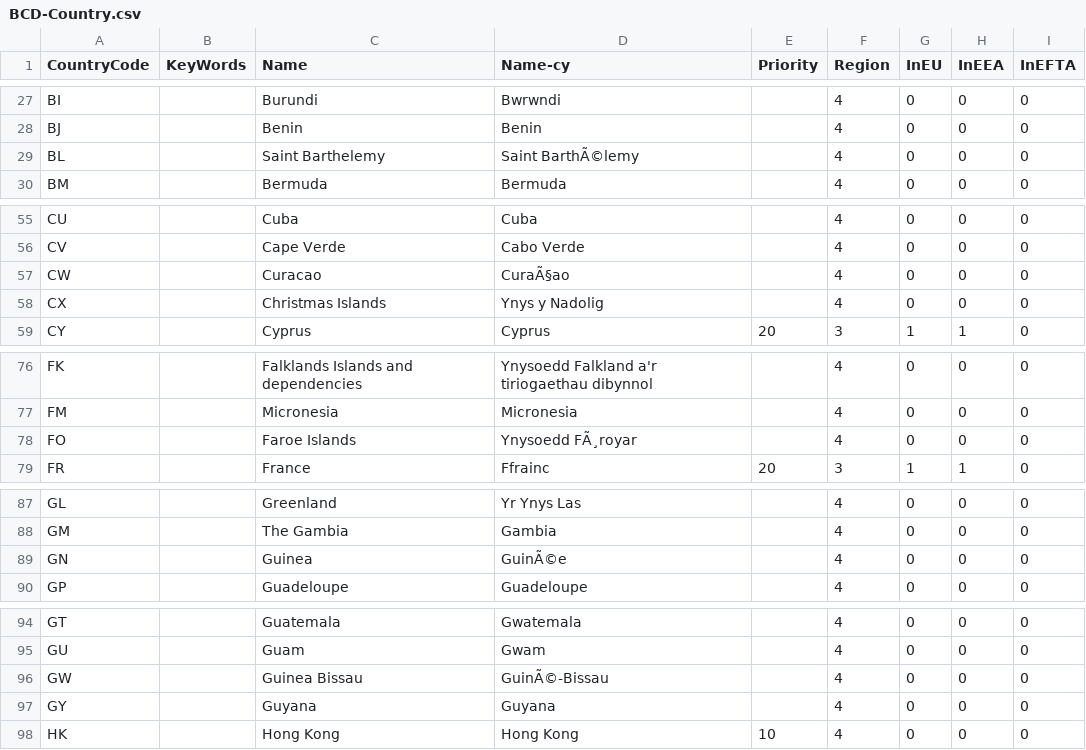
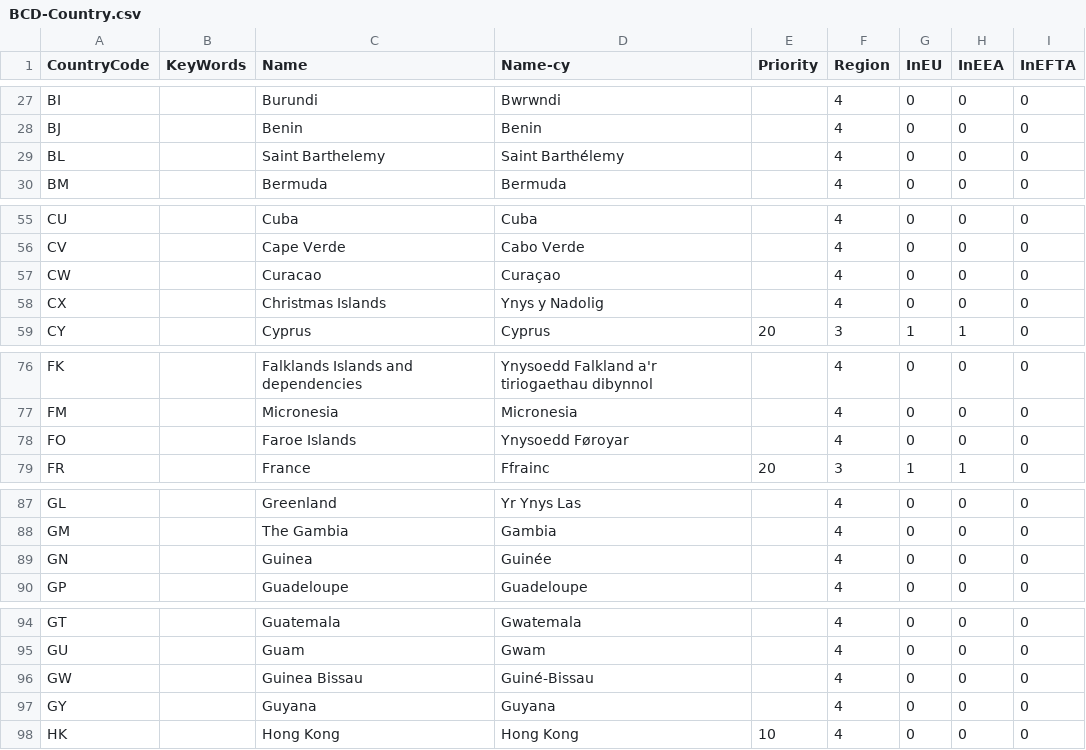
Before and after one commit to hmrc/gform-frontend, a CSV file: conf/lookup/BCD-Country.csv, drawn as a sheet; only a part is shown, gaps mark what is left out; the diff covers the shown part only.

Commit message:
GFORMS-1905 Region Update and Uncorrupt country names

```diff
--- a/conf/lookup/BCD-Country.csv
+++ b/conf/lookup/BCD-Country.csv
@@ -28,3 +28,3 @@ BI,,Burundi,Bwrwndi,,4,0,0,0
 BJ,,Benin,Benin,,4,0,0,0
-BL,,Saint Barthelemy,Saint BarthÃ©lemy,,4,0,0,0
+BL,,Saint Barthelemy,Saint Barthélemy,,4,0,0,0
 BM,,Bermuda,Bermuda,,4,0,0,0
@@ -56,3 +56,3 @@ CU,,Cuba,Cuba,,4,0,0,0
 CV,,Cape Verde,Cabo Verde,,4,0,0,0
-CW,,Curacao,CuraÃ§ao,,4,0,0,0
+CW,,Curacao,Curaçao,,4,0,0,0
 CX,,Christmas Islands,Ynys y Nadolig,,4,0,0,0
@@ -77,3 +77,3 @@ FK,,Falklands Islands and dependencies,Ynysoedd Falkland a'r tiriogaethau dibynn
 FM,,Micronesia,Micronesia,,4,0,0,0
-FO,,Faroe Islands,Ynysoedd FÃ¸royar,,4,0,0,0
+FO,,Faroe Islands,Ynysoedd Føroyar,,4,0,0,0
 FR,,France,Ffrainc,20,3,1,1,0
@@ -88,3 +88,3 @@ GL,,Greenland,Yr Ynys Las,,4,0,0,0
 GM,,The Gambia,Gambia,,4,0,0,0
-GN,,Guinea,GuinÃ©e,,4,0,0,0
+GN,,Guinea,Guinée,,4,0,0,0
 GP,,Guadeloupe,Guadeloupe,,4,0,0,0
@@ -95,3 +95,3 @@ GT,,Guatemala,Gwatemala,,4,0,0,0
 GU,,Guam,Gwam,,4,0,0,0
-GW,,Guinea Bissau,GuinÃ©-Bissau,,4,0,0,0
+GW,,Guinea Bissau,Guiné-Bissau,,4,0,0,0
 GY,,Guyana,Guyana,,4,0,0,0
```
Also changed, not shown: 15 edited cells elsewhere in this file.
